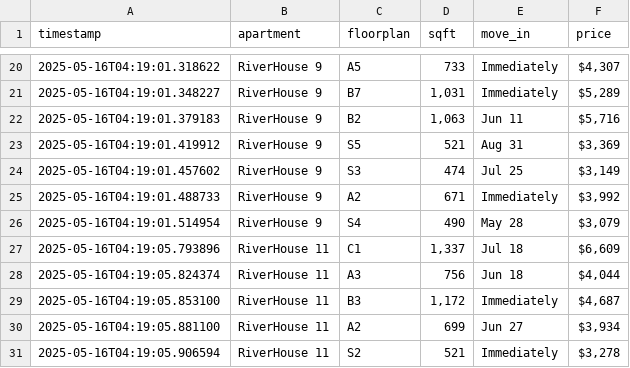
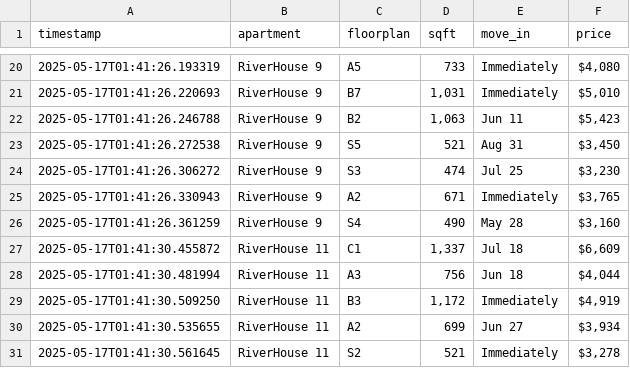
Before and after one commit to playuhh/tracker, a CSV file: unit_prices.csv, drawn as a sheet; only a part is shown, gaps mark what is left out; the diff covers the shown part only.

```diff
--- a/unit_prices.csv
+++ b/unit_prices.csv
@@ -20,12 +20,12 @@ timestamp,apartment,floorplan,sqft,move_in,price
-2025-05-16T04:19:01.318622,RiverHouse 9,A5,733,Immediately,"$4,307"
-2025-05-16T04:19:01.348227,RiverHouse 9,B7,"1,031",Immediately,"$5,289"
-2025-05-16T04:19:01.379183,RiverHouse 9,B2,"1,063",Jun 11,"$5,716"
-2025-05-16T04:19:01.419912,RiverHouse 9,S5,521,Aug 31,"$3,369"
-2025-05-16T04:19:01.457602,RiverHouse 9,S3,474,Jul 25,"$3,149"
-2025-05-16T04:19:01.488733,RiverHouse 9,A2,671,Immediately,"$3,992"
-2025-05-16T04:19:01.514954,RiverHouse 9,S4,490,May 28,"$3,079"
-2025-05-16T04:19:05.793896,RiverHouse 11,C1,"1,337",Jul 18,"$6,609"
-2025-05-16T04:19:05.824374,RiverHouse 11,A3,756,Jun 18,"$4,044"
-2025-05-16T04:19:05.853100,RiverHouse 11,B3,"1,172",Immediately,"$4,687"
-2025-05-16T04:19:05.881100,RiverHouse 11,A2,699,Jun 27,"$3,934"
-2025-05-16T04:19:05.906594,RiverHouse 11,S2,521,Immediately,"$3,278"
+2025-05-17T01:41:26.193319,RiverHouse 9,A5,733,Immediately,"$4,080"
+2025-05-17T01:41:26.220693,RiverHouse 9,B7,"1,031",Immediately,"$5,010"
+2025-05-17T01:41:26.246788,RiverHouse 9,B2,"1,063",Jun 11,"$5,423"
+2025-05-17T01:41:26.272538,RiverHouse 9,S5,521,Aug 31,"$3,450"
+2025-05-17T01:41:26.306272,RiverHouse 9,S3,474,Jul 25,"$3,230"
+2025-05-17T01:41:26.330943,RiverHouse 9,A2,671,Immediately,"$3,765"
+2025-05-17T01:41:26.361259,RiverHouse 9,S4,490,May 28,"$3,160"
+2025-05-17T01:41:30.455872,RiverHouse 11,C1,"1,337",Jul 18,"$6,609"
+2025-05-17T01:41:30.481994,RiverHouse 11,A3,756,Jun 18,"$4,044"
+2025-05-17T01:41:30.509250,RiverHouse 11,B3,"1,172",Immediately,"$4,919"
+2025-05-17T01:41:30.535655,RiverHouse 11,A2,699,Jun 27,"$3,934"
+2025-05-17T01:41:30.561645,RiverHouse 11,S2,521,Immediately,"$3,278"
```
Also changed, not shown: 32 edited cells elsewhere in this file.
